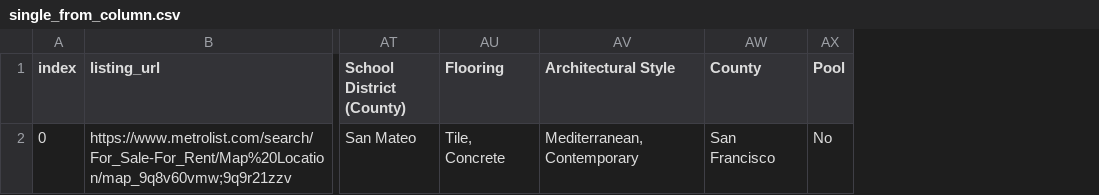
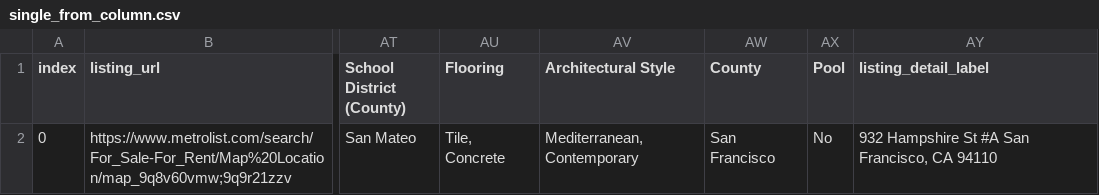
Before and after one commit to Vish-04/chatrealestate, a CSV file: data_management/single_from_column.csv, drawn as a sheet; only a part is shown, gaps mark what is left out; the diff names each change by its address in the sheet, - before the commit and + after, or states it on an @@ line.

```diff
--- a/data_management/single_from_column.csv
+++ b/data_management/single_from_column.csv
+column AY (listing_detail_label), row 2: 932 Hampshire St #A San Francisco, CA 94110
```
Also changed, not shown: 4 other files.
